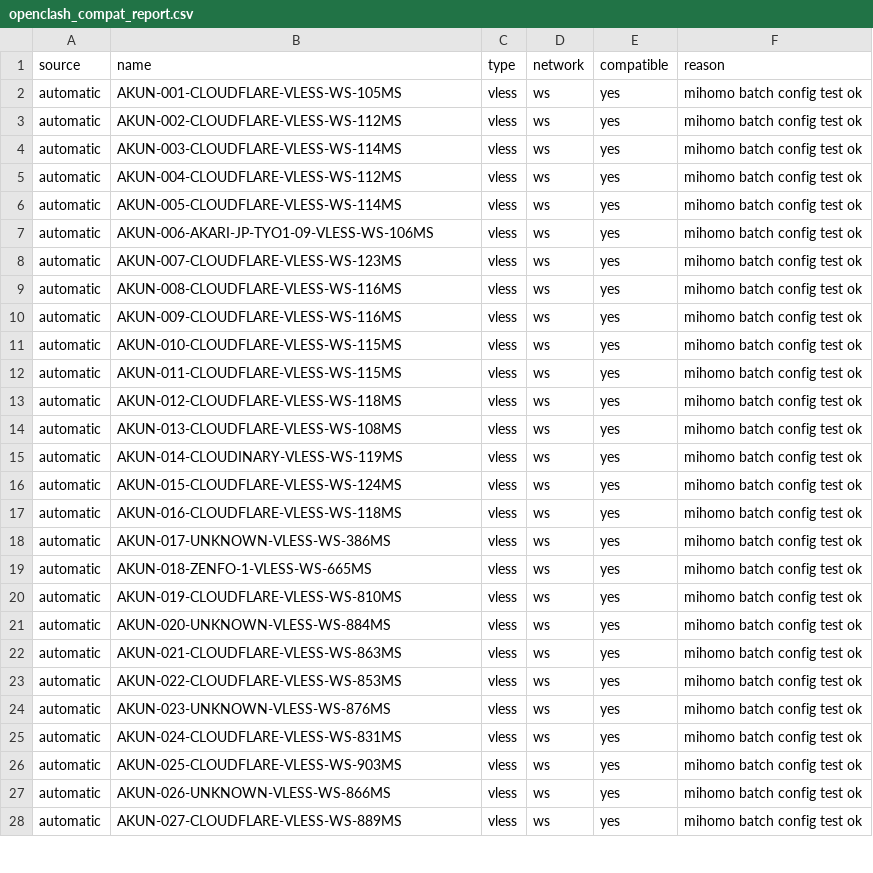
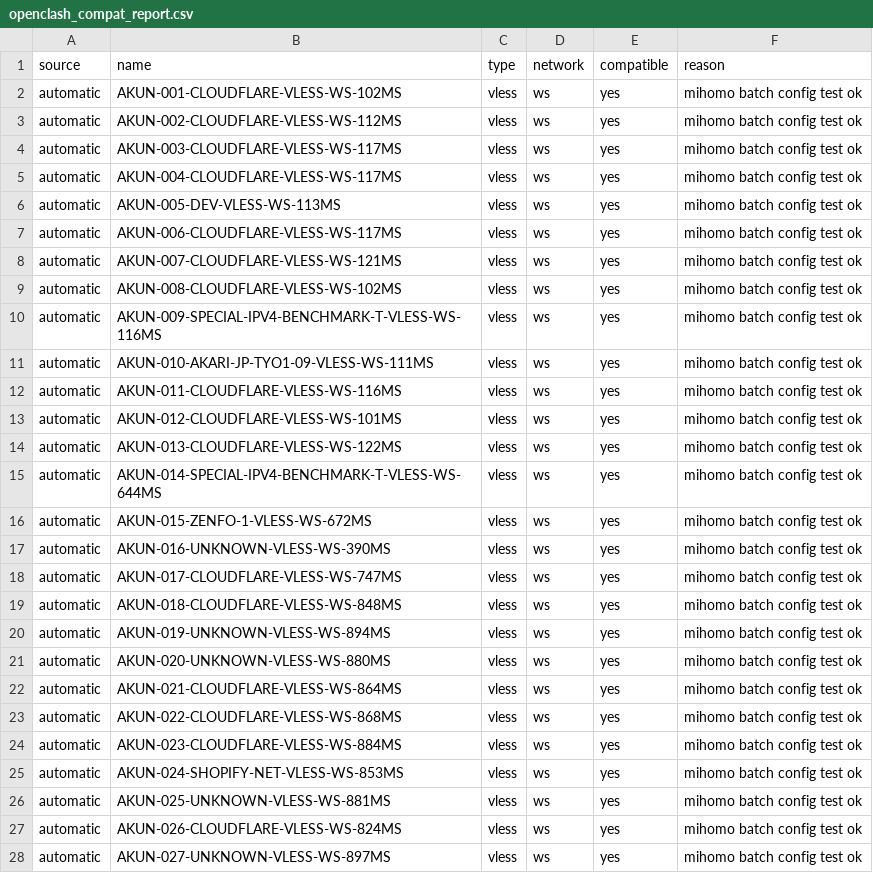
Before and after one commit to adiorany3/AkunYaml, a CSV file: openclash_compat_report.csv, drawn as a sheet; only a part is shown; the diff covers the shown part only.

```diff
--- a/openclash_compat_report.csv
+++ b/openclash_compat_report.csv
@@ -1,28 +1,28 @@
 source,name,type,network,compatible,reason
-automatic,AKUN-001-CLOUDFLARE-VLESS-WS-105MS,vless,ws,yes,mihomo batch config test ok
+automatic,AKUN-001-CLOUDFLARE-VLESS-WS-102MS,vless,ws,yes,mihomo batch config test ok
 automatic,AKUN-002-CLOUDFLARE-VLESS-WS-112MS,vless,ws,yes,mihomo batch config test ok
-automatic,AKUN-003-CLOUDFLARE-VLESS-WS-114MS,vless,ws,yes,mihomo batch config test ok
-automatic,AKUN-004-CLOUDFLARE-VLESS-WS-112MS,vless,ws,yes,mihomo batch config test ok
-automatic,AKUN-005-CLOUDFLARE-VLESS-WS-114MS,vless,ws,yes,mihomo batch config test ok
-automatic,AKUN-006-AKARI-JP-TYO1-09-VLESS-WS-106MS,vless,ws,yes,mihomo batch config test ok
-automatic,AKUN-007-CLOUDFLARE-VLESS-WS-123MS,vless,ws,yes,mihomo batch config test ok
-automatic,AKUN-008-CLOUDFLARE-VLESS-WS-116MS,vless,ws,yes,mihomo batch config test ok
-automatic,AKUN-009-CLOUDFLARE-VLESS-WS-116MS,vless,ws,yes,mihomo batch config test ok
-automatic,AKUN-010-CLOUDFLARE-VLESS-WS-115MS,vless,ws,yes,mihomo batch config test ok
-automatic,AKUN-011-CLOUDFLARE-VLESS-WS-115MS,vless,ws,yes,mihomo batch config test ok
-automatic,AKUN-012-CLOUDFLARE-VLESS-WS-118MS,vless,ws,yes,mihomo batch config test ok
-automatic,AKUN-013-CLOUDFLARE-VLESS-WS-108MS,vless,ws,yes,mihomo batch config test ok
-automatic,AKUN-014-CLOUDINARY-VLESS-WS-119MS,vless,ws,yes,mihomo batch config test ok
-automatic,AKUN-015-CLOUDFLARE-VLESS-WS-124MS,vless,ws,yes,mihomo batch config test ok
-automatic,AKUN-016-CLOUDFLARE-VLESS-WS-118MS,vless,ws,yes,mihomo batch config test ok
-automatic,AKUN-017-UNKNOWN-VLESS-WS-386MS,vless,ws,yes,mihomo batch config test ok
-automatic,AKUN-018-ZENFO-1-VLESS-WS-665MS,vless,ws,yes,mihomo batch config test ok
-automatic,AKUN-019-CLOUDFLARE-VLESS-WS-810MS,vless,ws,yes,mihomo batch config test ok
-automatic,AKUN-020-UNKNOWN-VLESS-WS-884MS,vless,ws,yes,mihomo batch config test ok
-automatic,AKUN-021-CLOUDFLARE-VLESS-WS-863MS,vless,ws,yes,mihomo batch config test ok
-automatic,AKUN-022-CLOUDFLARE-VLESS-WS-853MS,vless,ws,yes,mihomo batch config test ok
-automatic,AKUN-023-UNKNOWN-VLESS-WS-876MS,vless,ws,yes,mihomo batch config test ok
-automatic,AKUN-024-CLOUDFLARE-VLESS-WS-831MS,vless,ws,yes,mihomo batch config test ok
-automatic,AKUN-025-CLOUDFLARE-VLESS-WS-903MS,vless,ws,yes,mihomo batch config test ok
-automatic,AKUN-026-UNKNOWN-VLESS-WS-866MS,vless,ws,yes,mihomo batch config test ok
-automatic,AKUN-027-CLOUDFLARE-VLESS-WS-889MS,vless,ws,yes,mihomo batch config test ok
+automatic,AKUN-003-CLOUDFLARE-VLESS-WS-117MS,vless,ws,yes,mihomo batch config test ok
+automatic,AKUN-004-CLOUDFLARE-VLESS-WS-117MS,vless,ws,yes,mihomo batch config test ok
+automatic,AKUN-005-DEV-VLESS-WS-113MS,vless,ws,yes,mihomo batch config test ok
+automatic,AKUN-006-CLOUDFLARE-VLESS-WS-117MS,vless,ws,yes,mihomo batch config test ok
+automatic,AKUN-007-CLOUDFLARE-VLESS-WS-121MS,vless,ws,yes,mihomo batch config test ok
+automatic,AKUN-008-CLOUDFLARE-VLESS-WS-102MS,vless,ws,yes,mihomo batch config test ok
+automatic,AKUN-009-SPECIAL-IPV4-BENCHMARK-T-VLESS-WS-116MS,vless,ws,yes,mihomo batch config test ok
+automatic,AKUN-010-AKARI-JP-TYO1-09-VLESS-WS-111MS,vless,ws,yes,mihomo batch config test ok
+automatic,AKUN-011-CLOUDFLARE-VLESS-WS-116MS,vless,ws,yes,mihomo batch config test ok
+automatic,AKUN-012-CLOUDFLARE-VLESS-WS-101MS,vless,ws,yes,mihomo batch config test ok
+automatic,AKUN-013-CLOUDFLARE-VLESS-WS-122MS,vless,ws,yes,mihomo batch config test ok
+automatic,AKUN-014-SPECIAL-IPV4-BENCHMARK-T-VLESS-WS-644MS,vless,ws,yes,mihomo batch config test ok
+automatic,AKUN-015-ZENFO-1-VLESS-WS-672MS,vless,ws,yes,mihomo batch config test ok
+automatic,AKUN-016-UNKNOWN-VLESS-WS-390MS,vless,ws,yes,mihomo batch config test ok
+automatic,AKUN-017-CLOUDFLARE-VLESS-WS-747MS,vless,ws,yes,mihomo batch config test ok
+automatic,AKUN-018-CLOUDFLARE-VLESS-WS-848MS,vless,ws,yes,mihomo batch config test ok
+automatic,AKUN-019-UNKNOWN-VLESS-WS-894MS,vless,ws,yes,mihomo batch config test ok
+automatic,AKUN-020-UNKNOWN-VLESS-WS-880MS,vless,ws,yes,mihomo batch config test ok
+automatic,AKUN-021-CLOUDFLARE-VLESS-WS-864MS,vless,ws,yes,mihomo batch config test ok
+automatic,AKUN-022-CLOUDFLARE-VLESS-WS-868MS,vless,ws,yes,mihomo batch config test ok
+automatic,AKUN-023-CLOUDFLARE-VLESS-WS-884MS,vless,ws,yes,mihomo batch config test ok
+automatic,AKUN-024-SHOPIFY-NET-VLESS-WS-853MS,vless,ws,yes,mihomo batch config test ok
+automatic,AKUN-025-UNKNOWN-VLESS-WS-881MS,vless,ws,yes,mihomo batch config test ok
+automatic,AKUN-026-CLOUDFLARE-VLESS-WS-824MS,vless,ws,yes,mihomo batch config test ok
+automatic,AKUN-027-UNKNOWN-VLESS-WS-897MS,vless,ws,yes,mihomo batch config test ok
```
Also changed, not shown: 33 edited cells elsewhere in this file, urltest_report.csv, 22 other files.
